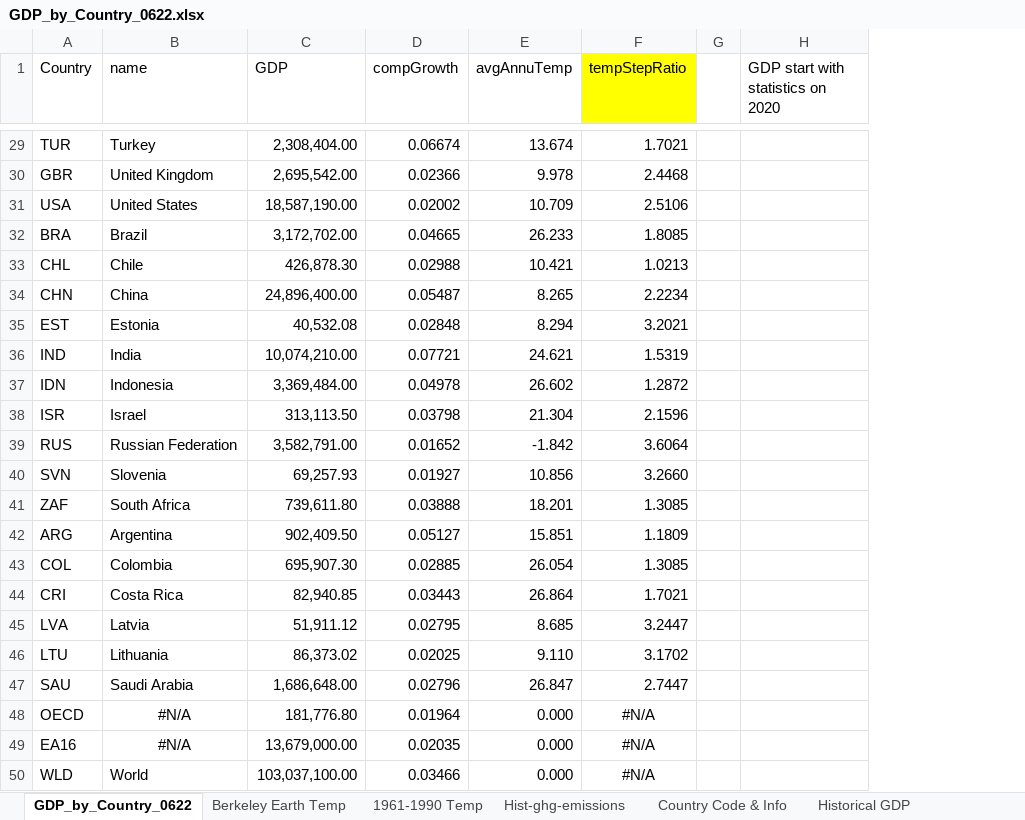
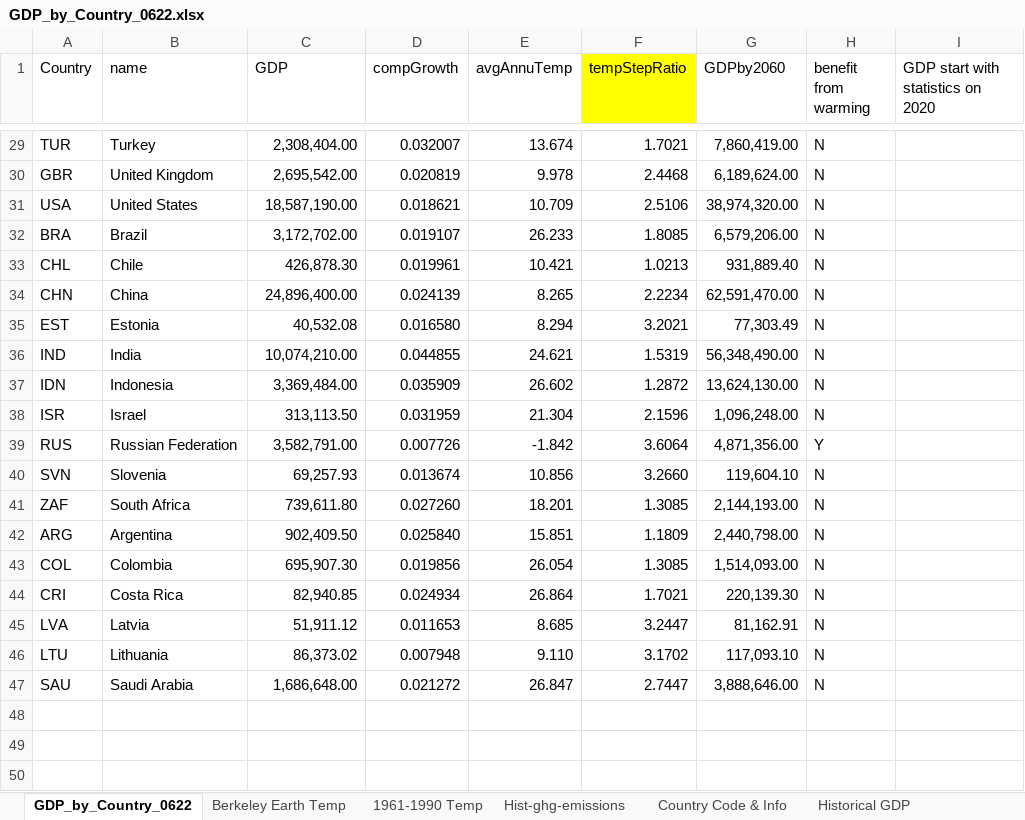
Before and after one commit to Whatever-r/Hanzhe_IP_Github, an Excel workbook: data/GDP_by_Country_0622.xlsx, sheet GDP_by_Country_0622, drawn as a sheet; only a part is shown, gaps mark what is left out; values as stored, in another font and other column widths than the file's, no borders; removed rows and columns are numbered as before the commit, all else as after; the diff covers the shown part only; the diff names each change by its address in the sheet, - before the commit and + after, or states it on an @@ line.

Commit message:
Correct Growth RATE & Temp impact function

```diff
--- a/data/GDP_by_Country_0622.xlsx (sheet GDP_by_Country_0622)
+++ b/data/GDP_by_Country_0622.xlsx (sheet GDP_by_Country_0622)
-column G, empty
+column G (GDPby2060), rows 29-47: 7,860,419.00 | 6,189,624.00 | 38,974,320.00 | 6,579,206.00 | 931,889.40 | 62,591,470.00 | 77,303.49 | 56,348,490.00 | 13,624,130.00 | 1,096,248.00 | 4,871,356.00 | 119,604.10 | 2,144,193.00 | 2,440,798.00 | 1,514,093.00 | 220,139.30 | 81,162.91 | 117,093.10 | 3,888,646.00
+column H (benefit from warming), rows 29-47: N | N | N | N | N | N | N | N | N | N | Y | N | N | N | N | N | N | N | N
-D29 (compGrowth): 0.06674
+D29 (compGrowth): 0.032007
-D30 (compGrowth): 0.02366
+D30 (compGrowth): 0.020819
-D31 (compGrowth): 0.02002
+D31 (compGrowth): 0.018621
-D32 (compGrowth): 0.04665
+D32 (compGrowth): 0.019107
-D33 (compGrowth): 0.02988
+D33 (compGrowth): 0.019961
-D34 (compGrowth): 0.05487
+D34 (compGrowth): 0.024139
-D35 (compGrowth): 0.02848
+D35 (compGrowth): 0.016580
-D36 (compGrowth): 0.07721
+D36 (compGrowth): 0.044855
-D37 (compGrowth): 0.04978
+D37 (compGrowth): 0.035909
-D38 (compGrowth): 0.03798
+D38 (compGrowth): 0.031959
-D39 (compGrowth): 0.01652
+D39 (compGrowth): 0.007726
-D40 (compGrowth): 0.01927
+D40 (compGrowth): 0.013674
-D41 (compGrowth): 0.03888
+D41 (compGrowth): 0.027260
-D42 (compGrowth): 0.05127
+D42 (compGrowth): 0.025840
-D43 (compGrowth): 0.02885
+D43 (compGrowth): 0.019856
-D44 (compGrowth): 0.03443
+D44 (compGrowth): 0.024934
-D45 (compGrowth): 0.02795
+D45 (compGrowth): 0.011653
-D46 (compGrowth): 0.02025
+D46 (compGrowth): 0.007948
-D47 (compGrowth): 0.02796
+D47 (compGrowth): 0.021272
-row 48: OECD | #N/A | 181,776.80 | 0.01964 | 0.000 | #N/A
-row 49: EA16 | #N/A | 13,679,000.00 | 0.02035 | 0.000 | #N/A
-row 50: WLD | World | 103,037,100.00 | 0.03466 | 0.000 | #N/A
```
Also changed, not shown: 27 edited cells elsewhere in this sheet, 6 other files.
